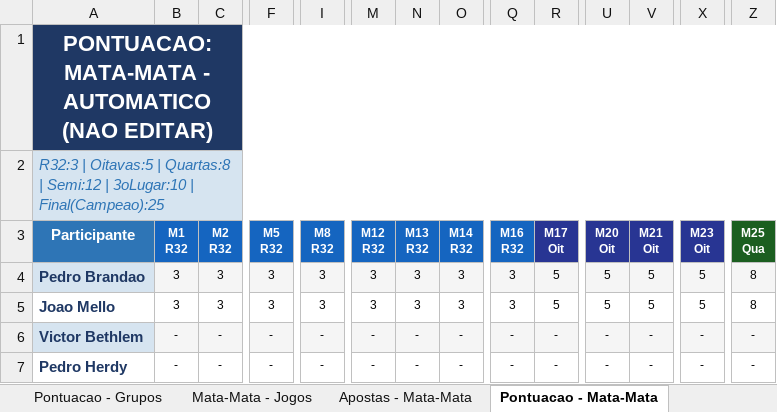
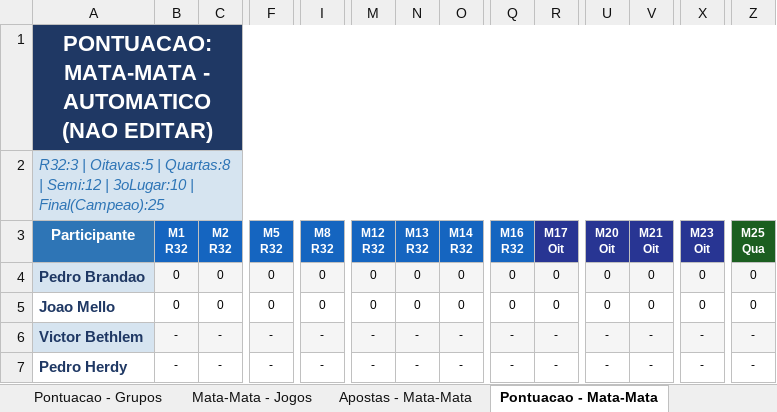
Before and after one commit to pbrandao26/bolao-copa-2026-da-galera, an Excel workbook: gabarito/Bolao_Copa2026_Master.xlsx, sheet Pontuacao - Mata-Mata, drawn as a sheet; only a part is shown, gaps mark what is left out; values as stored, in another font and other column widths than the file's, no borders; conditional formats not drawn; removed rows and columns are numbered as before the commit, all else as after; rows hold the shown columns only; the diff covers the shown part only; the diff names each change by its address in the sheet, - before the commit and + after, or states it on an @@ line.

```diff
--- a/gabarito/Bolao_Copa2026_Master.xlsx (sheet Pontuacao - Mata-Mata)
+++ b/gabarito/Bolao_Copa2026_Master.xlsx (sheet Pontuacao - Mata-Mata)
-row 4: Pedro Brandao | 3 | 3 | 3 | 3 | 3 | 3 | 3 | 3 | 5 | 5 | 5 | 5 | 8
+row 4: Pedro Brandao | 0 | 0 | 0 | 0 | 0 | 0 | 0 | 0 | 0 | 0 | 0 | 0 | 0
-B5 (M1 R32): 3
+B5 (M1 R32): 0
-C5 (M2 R32): 3
+C5 (M2 R32): 0
-F5 (M5 R32): 3
+F5 (M5 R32): 0
-I5 (M8 R32): 3
+I5 (M8 R32): 0
-M5 (M12 R32): 3
+M5 (M12 R32): 0
-N5 (M13 R32): 3
+N5 (M13 R32): 0
-O5 (M14 R32): 3
+O5 (M14 R32): 0
-Q5 (M16 R32): 3
+Q5 (M16 R32): 0
-R5 (M17 Oit): 5
+R5 (M17 Oit): 0
-U5 (M20 Oit): 5
+U5 (M20 Oit): 0
-V5 (M21 Oit): 5
+V5 (M21 Oit): 0
-X5 (M23 Oit): 5
+X5 (M23 Oit): 0
-Z5 (M25 Qua): 8
+Z5 (M25 Qua): 0
```
Also changed, not shown: 5 edited cells elsewhere in this sheet, sheet Pontuacao - Grupos, sheet Apostas - Grupos, sheet Jogos - Grupos, sheet Mata-Mata - Jogos, sheet Apostas - Mata-Mata, sheet Ranking, 3 more sheets, 1 other file.
